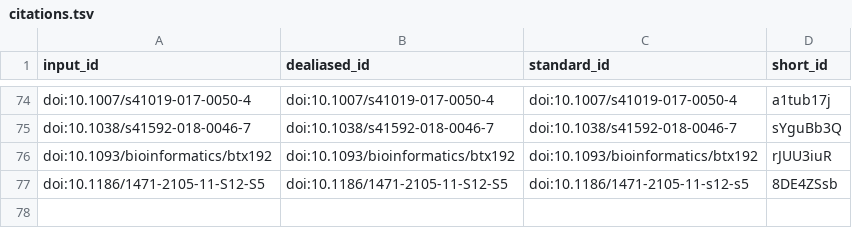
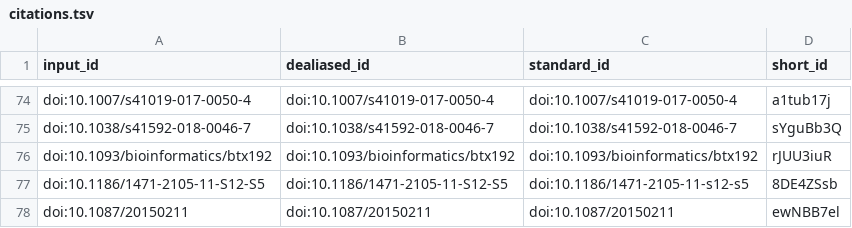
Before and after one commit to stain/ro-crate-paper, a TSV file: citations.tsv, drawn as a sheet; only a part is shown, gaps mark what is left out; the diff names each change by its address in the sheet, - before the commit and + after, or states it on an @@ line.

```diff
--- a/citations.tsv
+++ b/citations.tsv
+row 78: doi:10.1087/20150211 | doi:10.1087/20150211 | doi:10.1087/20150211 | ewNBB7el
```
Also changed, not shown: 7 other files.
